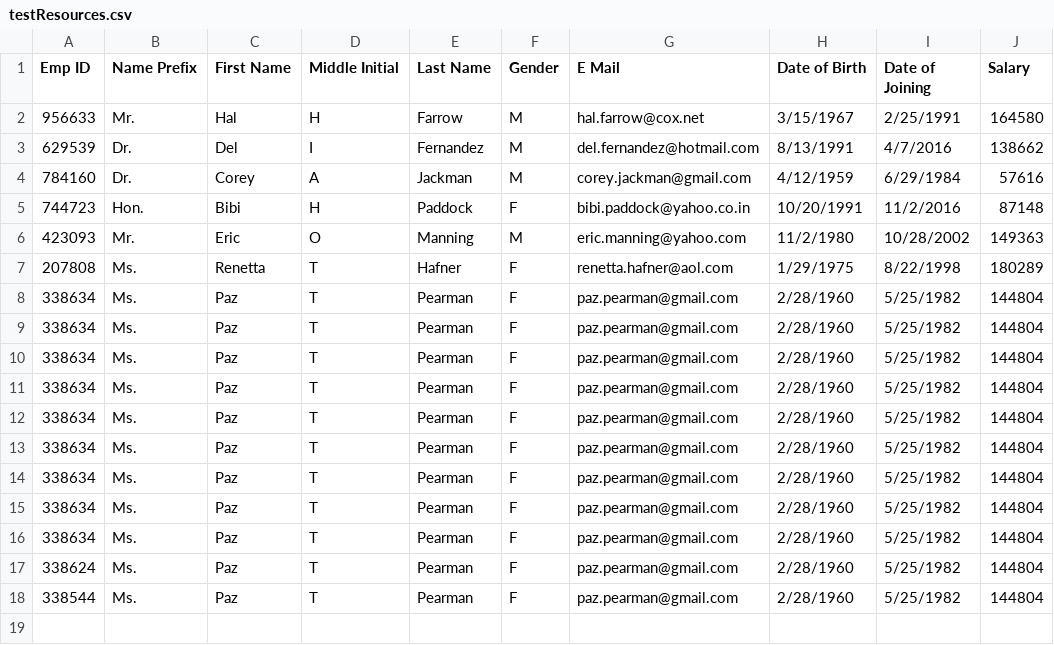
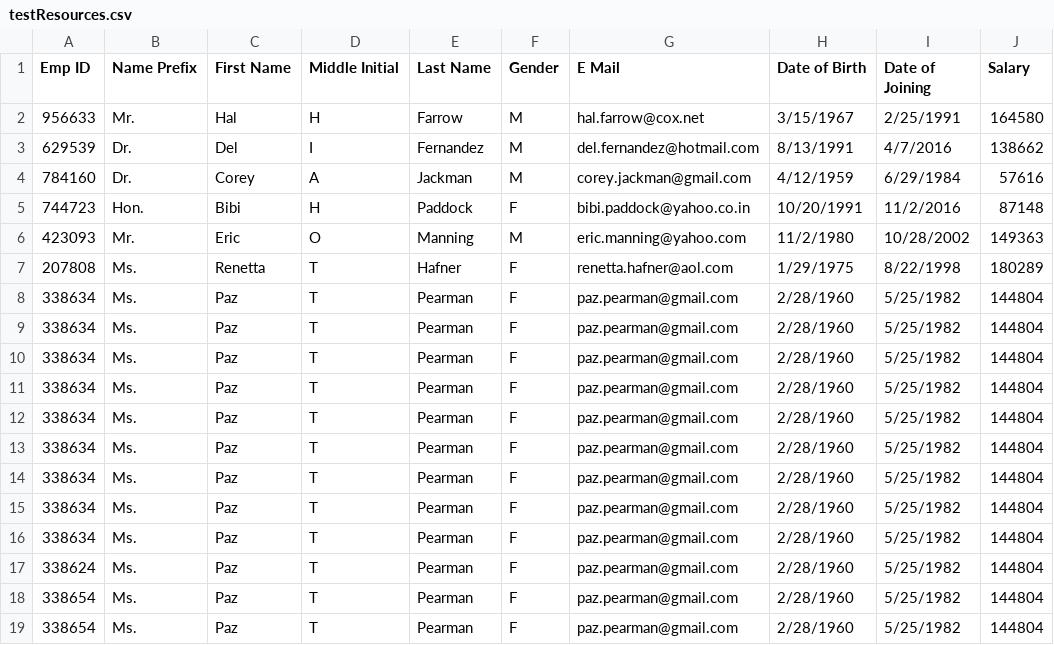
Before and after one commit to JoshuaJSG/Employee, a CSV file: resources/testResources.csv, drawn as a sheet.

```diff
--- a/resources/testResources.csv
+++ b/resources/testResources.csv
@@ -17,2 +17,3 @@ Emp ID,Name Prefix,First Name,Middle Initial,Last Name,Gender,E Mail,Date of Bir
 338624,Ms.,Paz,T,Pearman,F,paz.pearman@gmail.com,2/28/1960,5/25/1982,144804
-338544,Ms.,Paz,T,Pearman,F,paz.pearman@gmail.com,2/28/1960,5/25/1982,144804
+338654,Ms.,Paz,T,Pearman,F,paz.pearman@gmail.com,2/28/1960,5/25/1982,144804
+338654,Ms.,Paz,T,Pearman,F,paz.pearman@gmail.com,2/28/1960,5/25/1982,144804
```
Also changed, not shown: 11 other files.
